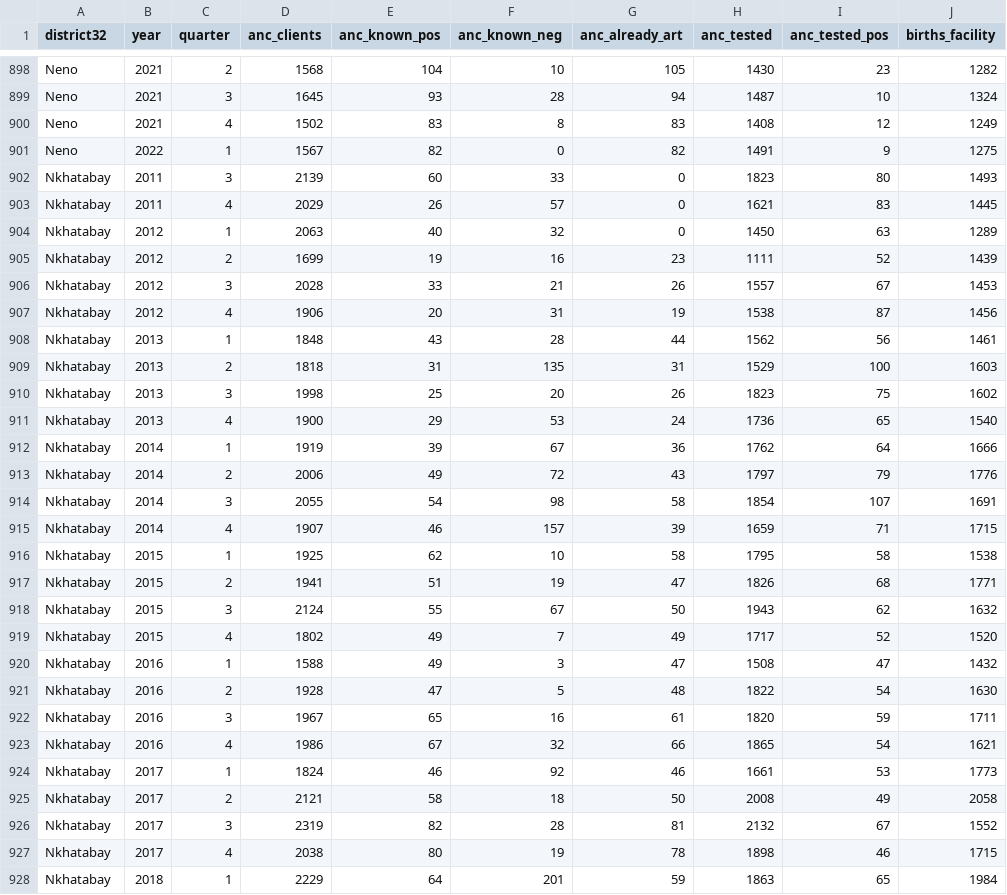
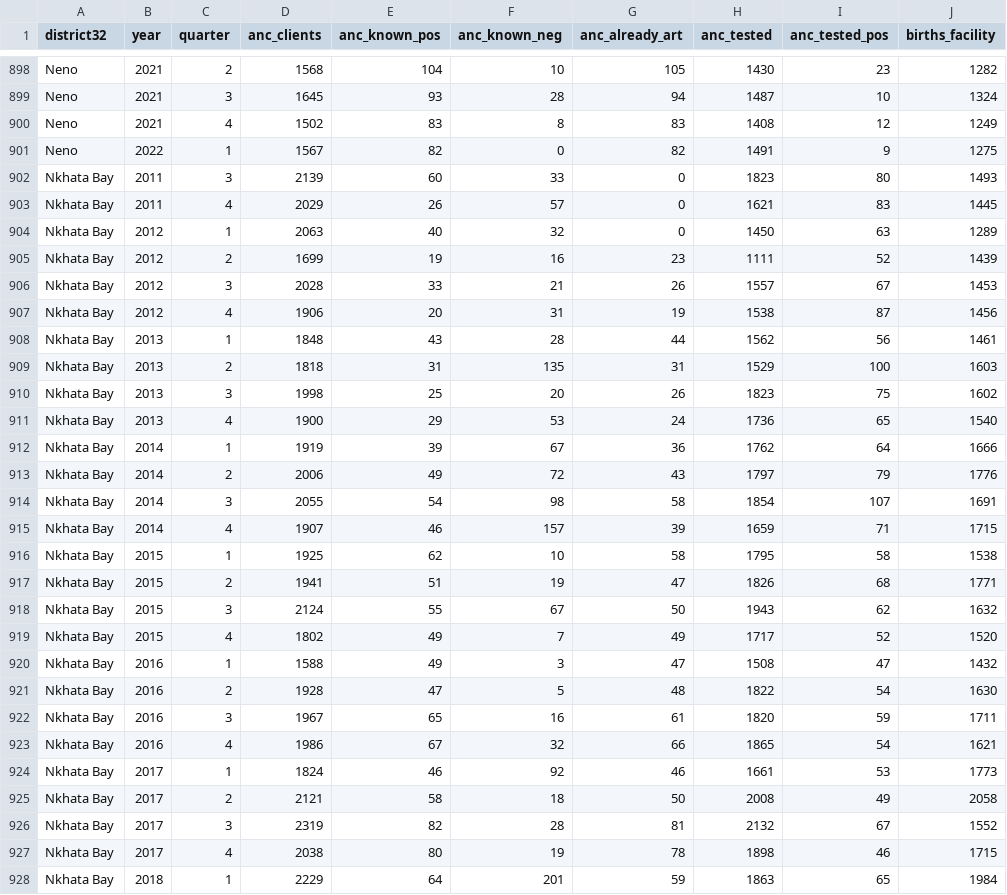
Before and after one commit to mrc-ide/naomi, a CSV file: data-raw/programme/mwi_dha_ancrt.csv, drawn as a sheet; only a part is shown, gaps mark what is left out; the diff covers the shown part only.

```diff
--- a/data-raw/programme/mwi_dha_ancrt.csv
+++ b/data-raw/programme/mwi_dha_ancrt.csv
@@ -901,28 +901,28 @@ Neno,2021,4,1502,83,8,83,1408,12,1249
 Neno,2022,1,1567,82,0,82,1491,9,1275
-Nkhatabay,2011,3,2139,60,33,0,1823,80,1493
-Nkhatabay,2011,4,2029,26,57,0,1621,83,1445
-Nkhatabay,2012,1,2063,40,32,0,1450,63,1289
-Nkhatabay,2012,2,1699,19,16,23,1111,52,1439
-Nkhatabay,2012,3,2028,33,21,26,1557,67,1453
-Nkhatabay,2012,4,1906,20,31,19,1538,87,1456
-Nkhatabay,2013,1,1848,43,28,44,1562,56,1461
-Nkhatabay,2013,2,1818,31,135,31,1529,100,1603
-Nkhatabay,2013,3,1998,25,20,26,1823,75,1602
-Nkhatabay,2013,4,1900,29,53,24,1736,65,1540
-Nkhatabay,2014,1,1919,39,67,36,1762,64,1666
-Nkhatabay,2014,2,2006,49,72,43,1797,79,1776
-Nkhatabay,2014,3,2055,54,98,58,1854,107,1691
-Nkhatabay,2014,4,1907,46,157,39,1659,71,1715
-Nkhatabay,2015,1,1925,62,10,58,1795,58,1538
-Nkhatabay,2015,2,1941,51,19,47,1826,68,1771
-Nkhatabay,2015,3,2124,55,67,50,1943,62,1632
-Nkhatabay,2015,4,1802,49,7,49,1717,52,1520
-Nkhatabay,2016,1,1588,49,3,47,1508,47,1432
-Nkhatabay,2016,2,1928,47,5,48,1822,54,1630
-Nkhatabay,2016,3,1967,65,16,61,1820,59,1711
-Nkhatabay,2016,4,1986,67,32,66,1865,54,1621
-Nkhatabay,2017,1,1824,46,92,46,1661,53,1773
-Nkhatabay,2017,2,2121,58,18,50,2008,49,2058
-Nkhatabay,2017,3,2319,82,28,81,2132,67,1552
-Nkhatabay,2017,4,2038,80,19,78,1898,46,1715
-Nkhatabay,2018,1,2229,64,201,59,1863,65,1984
+Nkhata Bay,2011,3,2139,60,33,0,1823,80,1493
+Nkhata Bay,2011,4,2029,26,57,0,1621,83,1445
+Nkhata Bay,2012,1,2063,40,32,0,1450,63,1289
+Nkhata Bay,2012,2,1699,19,16,23,1111,52,1439
+Nkhata Bay,2012,3,2028,33,21,26,1557,67,1453
+Nkhata Bay,2012,4,1906,20,31,19,1538,87,1456
+Nkhata Bay,2013,1,1848,43,28,44,1562,56,1461
+Nkhata Bay,2013,2,1818,31,135,31,1529,100,1603
+Nkhata Bay,2013,3,1998,25,20,26,1823,75,1602
+Nkhata Bay,2013,4,1900,29,53,24,1736,65,1540
+Nkhata Bay,2014,1,1919,39,67,36,1762,64,1666
+Nkhata Bay,2014,2,2006,49,72,43,1797,79,1776
+Nkhata Bay,2014,3,2055,54,98,58,1854,107,1691
+Nkhata Bay,2014,4,1907,46,157,39,1659,71,1715
+Nkhata Bay,2015,1,1925,62,10,58,1795,58,1538
+Nkhata Bay,2015,2,1941,51,19,47,1826,68,1771
+Nkhata Bay,2015,3,2124,55,67,50,1943,62,1632
+Nkhata Bay,2015,4,1802,49,7,49,1717,52,1520
+Nkhata Bay,2016,1,1588,49,3,47,1508,47,1432
+Nkhata Bay,2016,2,1928,47,5,48,1822,54,1630
+Nkhata Bay,2016,3,1967,65,16,61,1820,59,1711
+Nkhata Bay,2016,4,1986,67,32,66,1865,54,1621
+Nkhata Bay,2017,1,1824,46,92,46,1661,53,1773
+Nkhata Bay,2017,2,2121,58,18,50,2008,49,2058
+Nkhata Bay,2017,3,2319,82,28,81,2132,67,1552
+Nkhata Bay,2017,4,2038,80,19,78,1898,46,1715
+Nkhata Bay,2018,1,2229,64,201,59,1863,65,1984
```
Also changed, not shown: 16 edited cells elsewhere in this file, inst/extdata/demo_anc_testing.csv, 1 other file.
